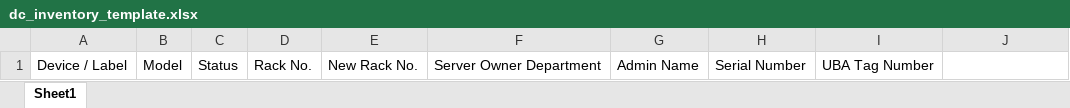
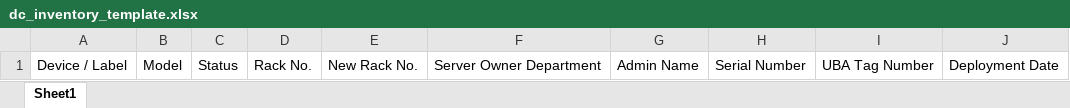
Before and after one commit to kayden-blank/dc-inventory-app, an Excel workbook: public/dc_inventory_template.xlsx, sheet Sheet1, drawn as a sheet; values as stored, in another font and other column widths than the file's, no borders; the diff names each change by its address in the sheet, - before the commit and + after, or states it on an @@ line.

```diff
--- a/public/dc_inventory_template.xlsx (sheet Sheet1)
+++ b/public/dc_inventory_template.xlsx (sheet Sheet1)
-J1: (empty)
+J1: Deployment Date
```
Also changed, not shown: 7 other files.
